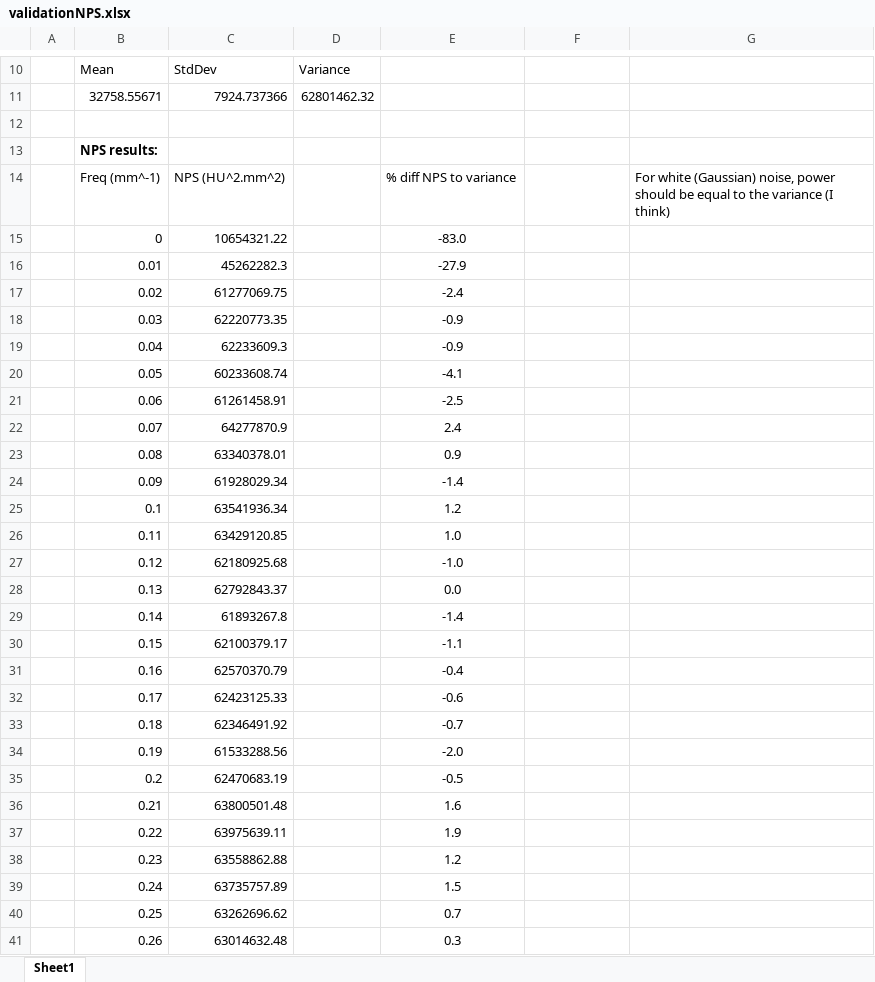
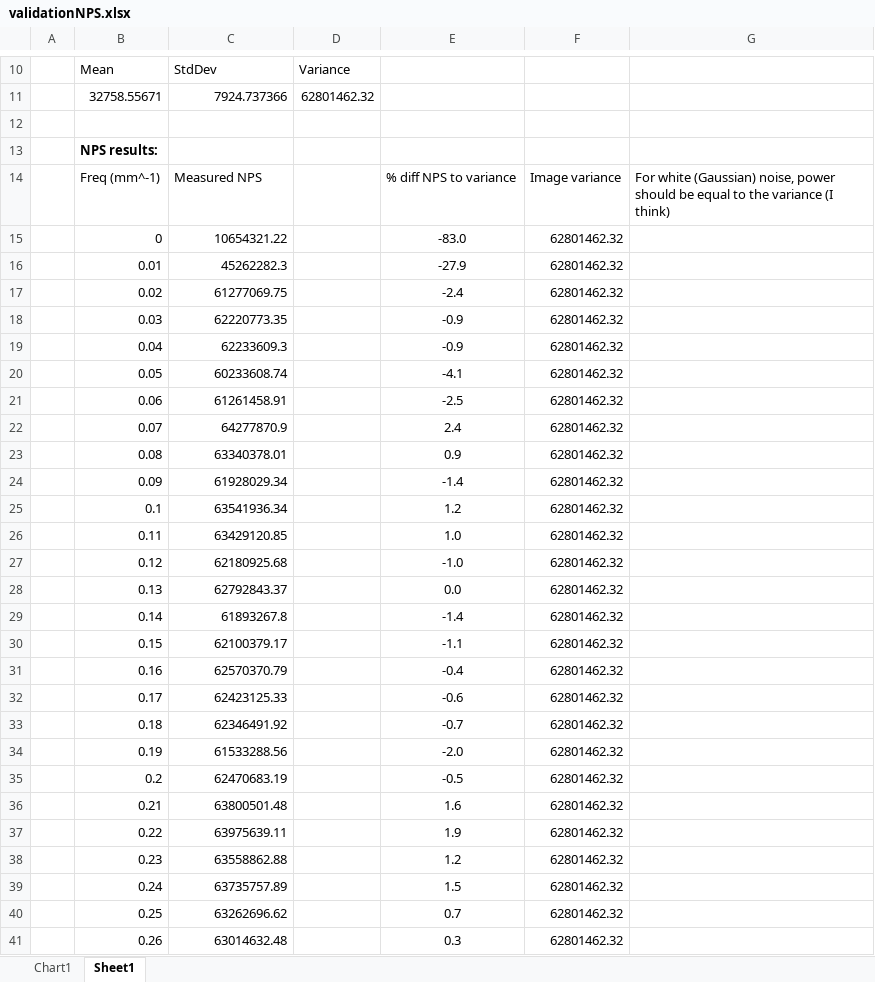
Before and after one commit to dplatten/imagej-plugins, an Excel workbook: validationNPS.xlsx, sheet Sheet1, drawn as a sheet; only a part is shown, gaps mark what is left out; values as stored, in another font and other column widths than the file's, no borders; the diff covers the shown part only; the diff names each change by its address in the sheet, - before the commit and + after, or states it on an @@ line.

Commit message:
Updated NPS validation spread sheet. References issue #11

```diff
--- a/validationNPS.xlsx (sheet Sheet1)
+++ b/validationNPS.xlsx (sheet Sheet1)
+sheet tab: Chart1
-C14: NPS (HU^2.mm^2)
+C14: Measured NPS
-F14: (empty)
+F14: Image variance
-F15:F41: (empty)
+F15:F41: 62801462.32
```
Also changed, not shown: 44 edited cells elsewhere in this sheet, charts or pictures.
